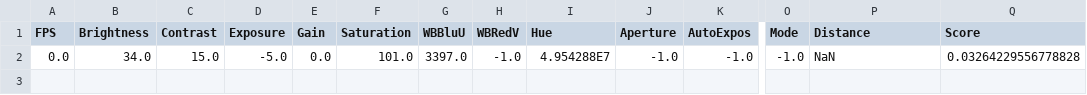
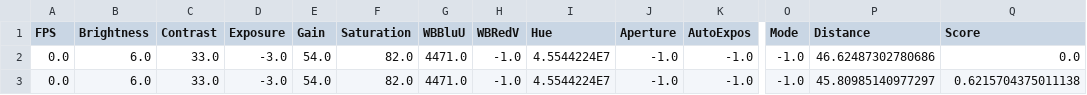
Before and after one commit to The-Charge/Vision2017, a CSV file: WebCamVRslt.csv, drawn as a sheet; only a part is shown, gaps mark what is left out; rows hold the shown columns only; the diff names each change by its address in the sheet, - before the commit and + after, or states it on an @@ line.

```diff
--- a/WebCamVRslt.csv
+++ b/WebCamVRslt.csv
-B2 (Brightness): 34.0
+B2 (Brightness): 6.0
-C2 (Contrast): 15.0
+C2 (Contrast): 33.0
-D2 (Exposure): -5.0
+D2 (Exposure): -3.0
-E2 (Gain): 0.0
+E2 (Gain): 54.0
-F2 (Saturation): 101.0
+F2 (Saturation): 82.0
-G2 (WBBluU): 3397.0
+G2 (WBBluU): 4471.0
-I2 (Hue): 4.954288E7
+I2 (Hue): 4.5544224E7
-P2 (Distance): NaN
+P2 (Distance): 46.62487302780686
-Q2 (Score): 0.03264229556778828
+Q2 (Score): 0.0
+row 3: 0.0 | 6.0 | 33.0 | -3.0 | 54.0 | 82.0 | 4471.0 | -1.0 | 4.5544224E7 | -1.0 | -1.0 | -1.0 | 45.80985140977297 | 0.6215704375011138
```
Also changed, not shown: 11 other files.
